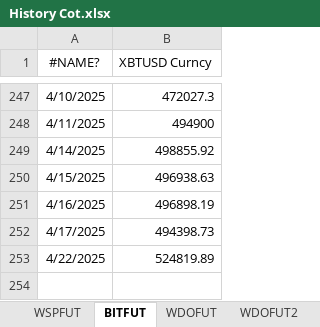
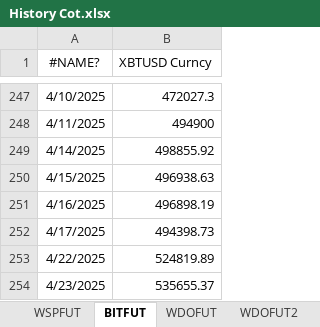
Before and after one commit to kauannunes-cam/dashboard_players, an Excel workbook: History Cot.xlsx, sheet BITFUT, drawn as a sheet; only a part is shown, gaps mark what is left out; values as stored, in another font and other column widths than the file's, no borders; the diff names each change by its address in the sheet, - before the commit and + after, or states it on an @@ line.

```diff
--- a/History Cot.xlsx (sheet BITFUT)
+++ b/History Cot.xlsx (sheet BITFUT)
+row 254: 4/23/2025 | 535655.37
```
Also changed, not shown: sheet WINFUT2, sheet WINFUT, sheet WSPFUT, sheet WDOFUT, sheet WDOFUT2, 1 other file.
